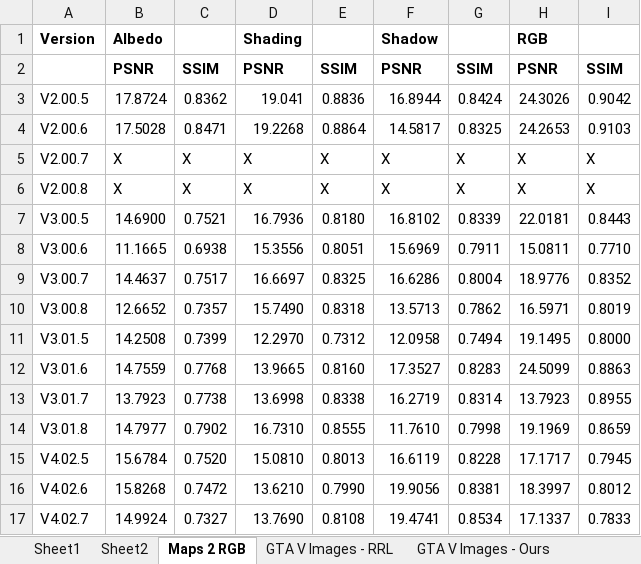
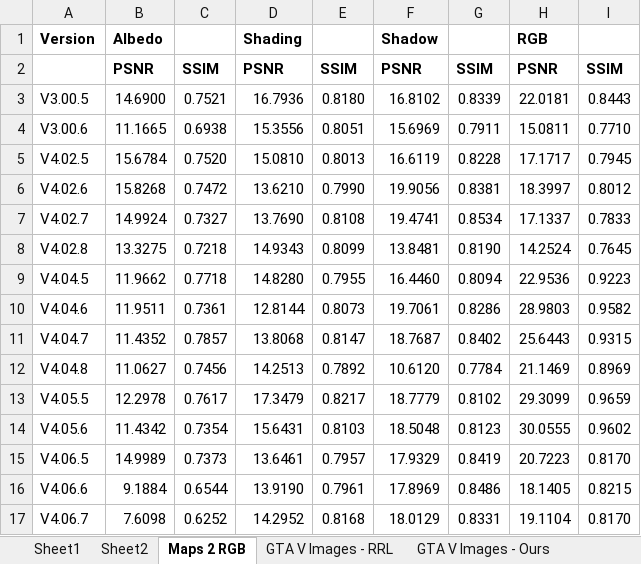
Before and after one commit to NeilDG/SynthShadowRemoval, an Excel workbook: Model Performances.xlsx, sheet Maps 2 RGB, drawn as a sheet; only a part is shown; the shorter side is filled out with more unchanged rows; values as stored, in another font and other column widths than the file's, no borders; conditional formats not drawn; removed rows and columns are numbered as before the commit, all else as after; the diff covers the shown part only; the diff names each change by its address in the sheet, - before the commit and + after, or states it on an @@ line.

```diff
--- a/Model Performances.xlsx (sheet Maps 2 RGB)
+++ b/Model Performances.xlsx (sheet Maps 2 RGB)
-row 3: V2.00.5 | 17.8724 | 0.8362 | 19.041 | 0.8836 | 16.8944 | 0.8424 | 24.3026 | 0.9042
-row 4: V2.00.6 | 17.5028 | 0.8471 | 19.2268 | 0.8864 | 14.5817 | 0.8325 | 24.2653 | 0.9103
-row 5: V2.00.7 | X | X | X | X | X | X | X | X
-row 6: V2.00.8 | X | X | X | X | X | X | X | X
-row 9: V3.00.7 | 14.4637 | 0.7517 | 16.6697 | 0.8325 | 16.6286 | 0.8004 | 18.9776 | 0.8352
-row 10: V3.00.8 | 12.6652 | 0.7357 | 15.7490 | 0.8318 | 13.5713 | 0.7862 | 16.5971 | 0.8019
-row 11: V3.01.5 | 14.2508 | 0.7399 | 12.2970 | 0.7312 | 12.0958 | 0.7494 | 19.1495 | 0.8000
-row 12: V3.01.6 | 14.7559 | 0.7768 | 13.9665 | 0.8160 | 17.3527 | 0.8283 | 24.5099 | 0.8863
-row 13: V3.01.7 | 13.7923 | 0.7738 | 13.6998 | 0.8338 | 16.2719 | 0.8314 | 13.7923 | 0.8955
-row 14: V3.01.8 | 14.7977 | 0.7902 | 16.7310 | 0.8555 | 11.7610 | 0.7998 | 19.1969 | 0.8659
```
Also changed, not shown: 44 added rows elsewhere in this sheet, 16 other files.
